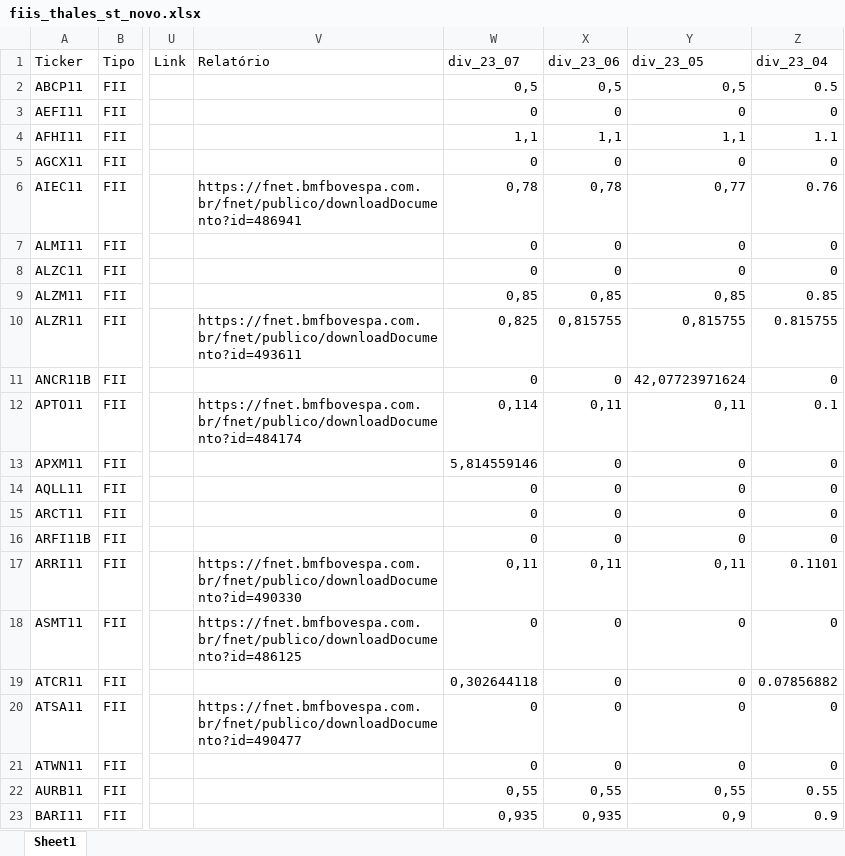
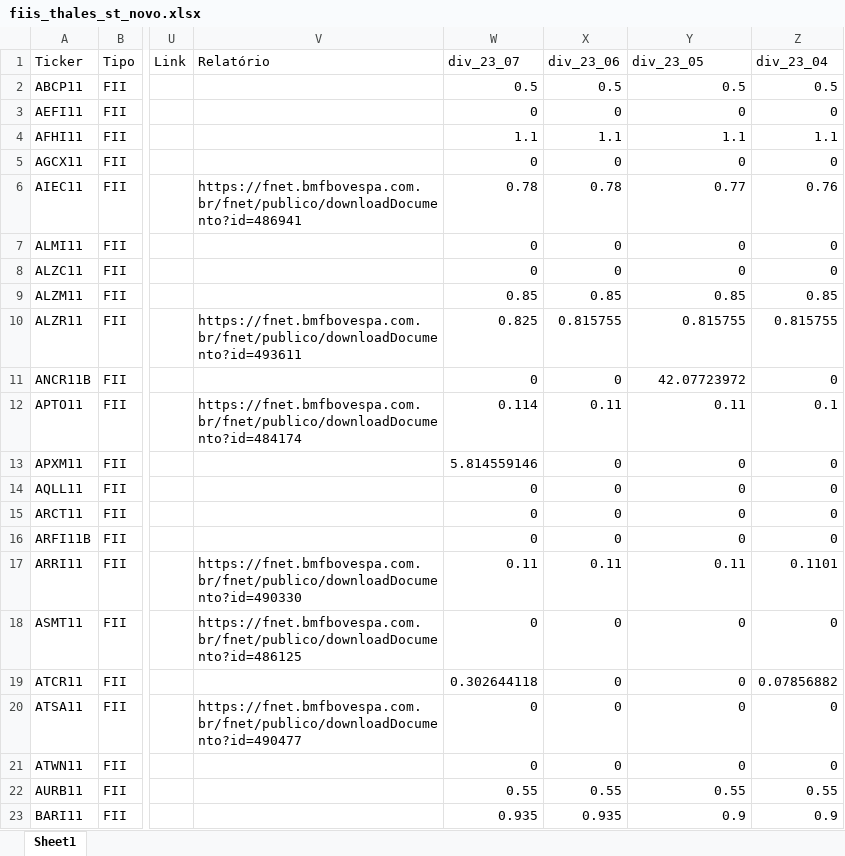
Before and after one commit to thales-sr/dashboardfii, an Excel workbook: fiis_thales_st_novo.xlsx, sheet Sheet1, drawn as a sheet; only a part is shown, gaps mark what is left out; values as stored, in another font and other column widths than the file's, no cell formats; the diff covers the shown part only; the diff names each change by its address in the sheet, - before the commit and + after, or states it on an @@ line.

Commit message:
Atualizar dados da planilha

```diff
--- a/fiis_thales_st_novo.xlsx (sheet Sheet1)
+++ b/fiis_thales_st_novo.xlsx (sheet Sheet1)
-W2 (div_23_07): 0,5
+W2 (div_23_07): 0.5
-X2 (div_23_06): 0,5
+X2 (div_23_06): 0.5
-Y2 (div_23_05): 0,5
+Y2 (div_23_05): 0.5
-W4 (div_23_07): 1,1
+W4 (div_23_07): 1.1
-X4 (div_23_06): 1,1
+X4 (div_23_06): 1.1
-Y4 (div_23_05): 1,1
+Y4 (div_23_05): 1.1
-W6 (div_23_07): 0,78
+W6 (div_23_07): 0.78
-X6 (div_23_06): 0,78
+X6 (div_23_06): 0.78
-Y6 (div_23_05): 0,77
+Y6 (div_23_05): 0.77
-W9 (div_23_07): 0,85
+W9 (div_23_07): 0.85
-X9 (div_23_06): 0,85
+X9 (div_23_06): 0.85
-Y9 (div_23_05): 0,85
+Y9 (div_23_05): 0.85
-W10 (div_23_07): 0,825
+W10 (div_23_07): 0.825
-X10 (div_23_06): 0,815755
+X10 (div_23_06): 0.815755
-Y10 (div_23_05): 0,815755
+Y10 (div_23_05): 0.815755
-Y11 (div_23_05): 42,07723971624
+Y11 (div_23_05): 42.07723972
-W12 (div_23_07): 0,114
+W12 (div_23_07): 0.114
-X12 (div_23_06): 0,11
+X12 (div_23_06): 0.11
-Y12 (div_23_05): 0,11
+Y12 (div_23_05): 0.11
-W13 (div_23_07): 5,814559146
+W13 (div_23_07): 5.814559146
-W17 (div_23_07): 0,11
+W17 (div_23_07): 0.11
-X17 (div_23_06): 0,11
+X17 (div_23_06): 0.11
-Y17 (div_23_05): 0,11
+Y17 (div_23_05): 0.11
-W19 (div_23_07): 0,302644118
+W19 (div_23_07): 0.302644118
-W22 (div_23_07): 0,55
+W22 (div_23_07): 0.55
-X22 (div_23_06): 0,55
+X22 (div_23_06): 0.55
-Y22 (div_23_05): 0,55
+Y22 (div_23_05): 0.55
-W23 (div_23_07): 0,935
+W23 (div_23_07): 0.935
-X23 (div_23_06): 0,935
+X23 (div_23_06): 0.935
-Y23 (div_23_05): 0,9
+Y23 (div_23_05): 0.9
```
Also changed, not shown: 822 edited cells elsewhere in this sheet, cell formats.
